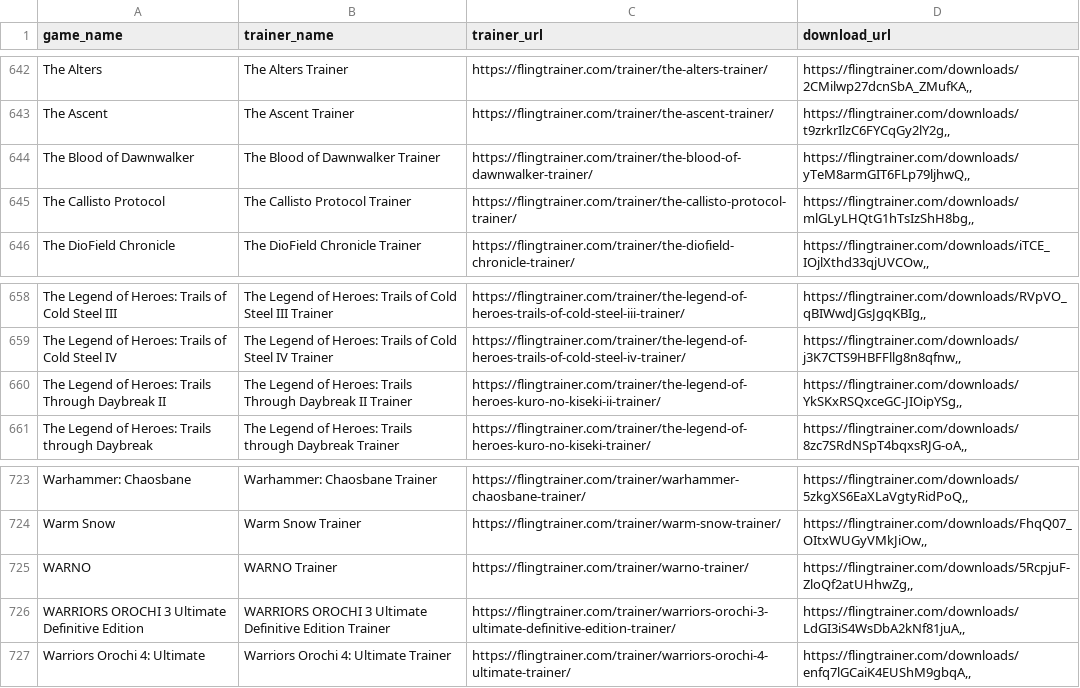
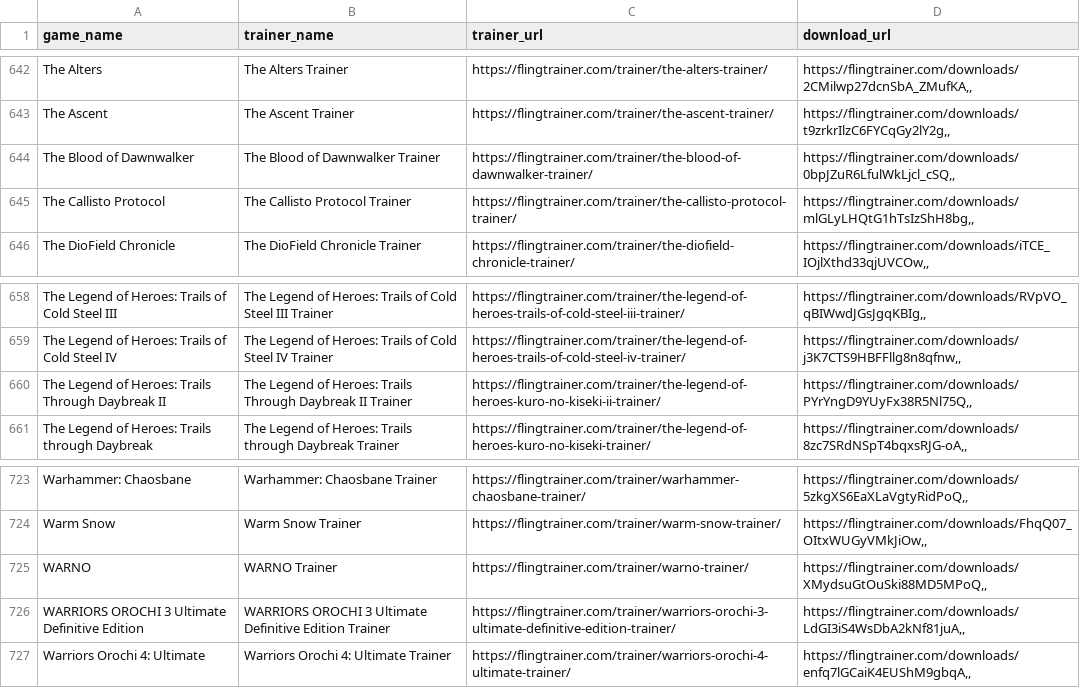
Before and after one commit to Karasukaigan/game-trainer-manager, a CSV file: app/resources/trainers_list.csv, drawn as a sheet; only a part is shown, gaps mark what is left out; the diff covers the shown part only.

```diff
--- a/app/resources/trainers_list.csv
+++ b/app/resources/trainers_list.csv
@@ -643,3 +643,3 @@ The Alters,The Alters Trainer,https://flingtrainer.com/trainer/the-alters-traine
 The Ascent,The Ascent Trainer,https://flingtrainer.com/trainer/the-ascent-trainer/,"https://flingtrainer.com/downloads/t9zrkrIlzC6FYCqGy2lY2g,,"
-The Blood of Dawnwalker,The Blood of Dawnwalker Trainer,https://flingtrainer.com/trainer/the-blood-of-dawnwalker-trainer/,"https://flingtrainer.com/downloads/yTeM8armGIT6FLp79ljhwQ,,"
+The Blood of Dawnwalker,The Blood of Dawnwalker Trainer,https://flingtrainer.com/trainer/the-blood-of-dawnwalker-trainer/,"https://flingtrainer.com/downloads/0bpJZuR6LfulWkLjcl_cSQ,,"
 The Callisto Protocol,The Callisto Protocol Trainer,https://flingtrainer.com/trainer/the-callisto-protocol-trainer/,"https://flingtrainer.com/downloads/mlGLyLHQtG1hTsIzShH8bg,,"
@@ -659,3 +659,3 @@ The Legend of Heroes: Trails of Cold Steel III,The Legend of Heroes: Trails of C
 The Legend of Heroes: Trails of Cold Steel IV,The Legend of Heroes: Trails of Cold Steel IV Trainer,https://flingtrainer.com/trainer/the-legend-of-heroes-trails-of-cold-steel-iv-trainer/,"https://flingtrainer.com/downloads/j3K7CTS9HBFFllg8n8qfnw,,"
-The Legend of Heroes: Trails Through Daybreak II,The Legend of Heroes: Trails Through Daybreak II Trainer,https://flingtrainer.com/trainer/the-legend-of-heroes-kuro-no-kiseki-ii-trainer/,"https://flingtrainer.com/downloads/YkSKxRSQxceGC-JIOipYSg,,"
+The Legend of Heroes: Trails Through Daybreak II,The Legend of Heroes: Trails Through Daybreak II Trainer,https://flingtrainer.com/trainer/the-legend-of-heroes-kuro-no-kiseki-ii-trainer/,"https://flingtrainer.com/downloads/PYrYngD9YUyFx38R5Nl75Q,,"
 The Legend of Heroes: Trails through Daybreak,The Legend of Heroes: Trails through Daybreak Trainer,https://flingtrainer.com/trainer/the-legend-of-heroes-kuro-no-kiseki-trainer/,"https://flingtrainer.com/downloads/8zc7SRdNSpT4bqxsRJG-oA,,"
@@ -724,3 +724,3 @@ Warhammer: Chaosbane,Warhammer: Chaosbane Trainer,https://flingtrainer.com/train
 Warm Snow,Warm Snow Trainer,https://flingtrainer.com/trainer/warm-snow-trainer/,"https://flingtrainer.com/downloads/FhqQ07_OItxWUGyVMkJiOw,,"
-WARNO,WARNO Trainer,https://flingtrainer.com/trainer/warno-trainer/,"https://flingtrainer.com/downloads/5RcpjuF-ZloQf2atUHhwZg,,"
+WARNO,WARNO Trainer,https://flingtrainer.com/trainer/warno-trainer/,"https://flingtrainer.com/downloads/XMydsuGtOuSki88MD5MPoQ,,"
 WARRIORS OROCHI 3 Ultimate Definitive Edition,WARRIORS OROCHI 3 Ultimate Definitive Edition Trainer,https://flingtrainer.com/trainer/warriors-orochi-3-ultimate-definitive-edition-trainer/,"https://flingtrainer.com/downloads/LdGI3iS4WsDbA2kNf81juA,,"
```
Also changed, not shown: 5 edited cells elsewhere in this file.
